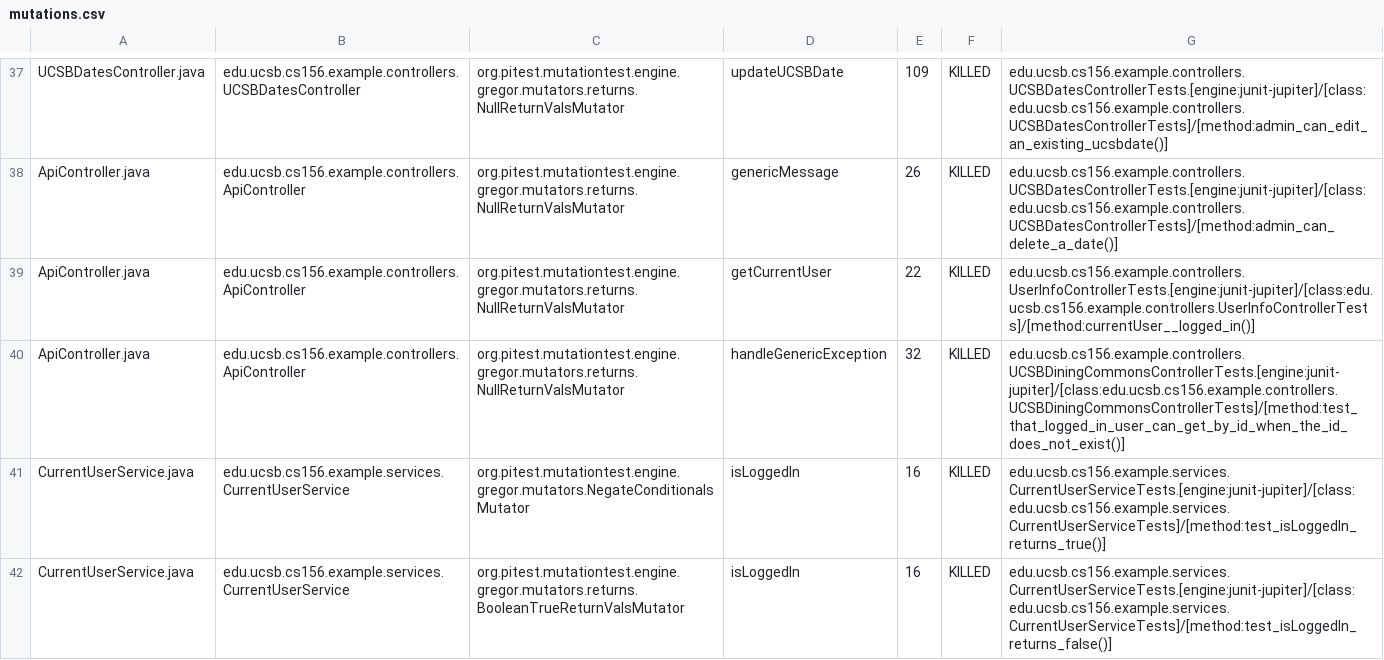
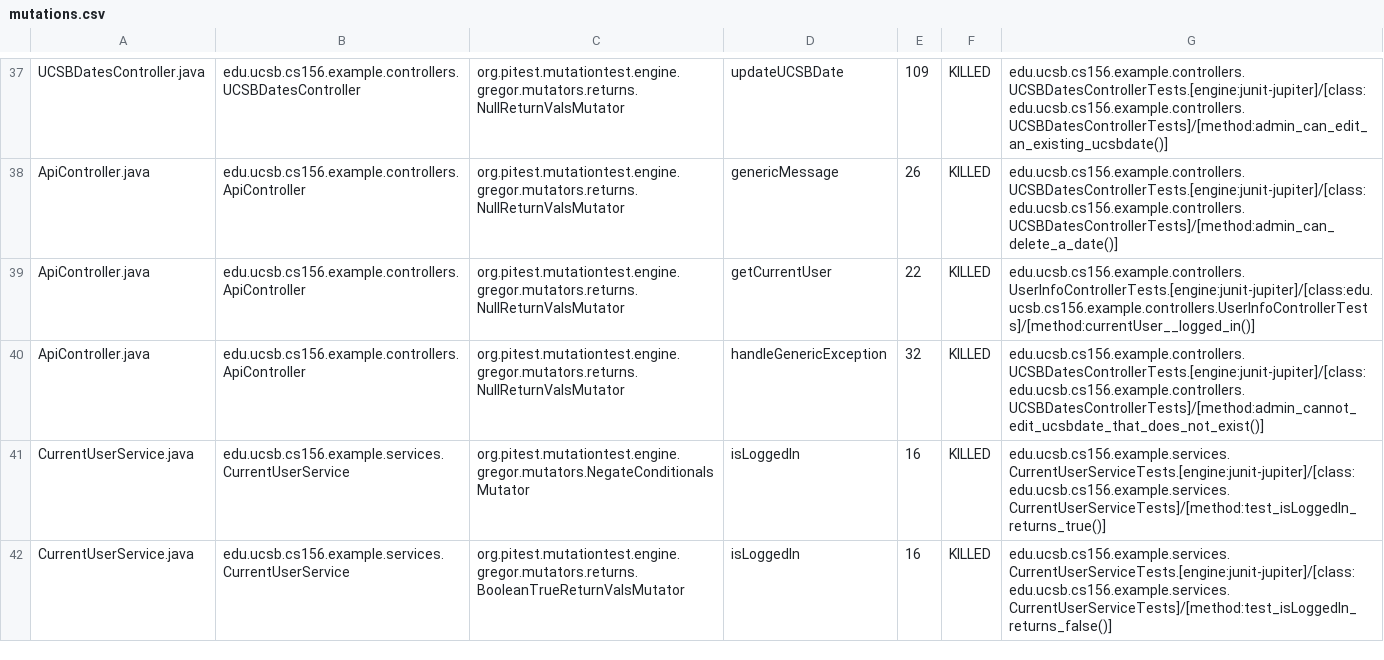
Before and after one commit to ucsb-cs156-s23/team03-s23-6pm-4, a CSV file: pitest/mutations.csv, drawn as a sheet; only a part is shown, gaps mark what is left out.

Commit message:
Deploying to gh-pages from @ ucsb-cs156-s23/team03-s23-6pm-4@e567e1c0ff3d537871a6466cda98f7c2e4147525 🚀

```diff
--- a/pitest/mutations.csv
+++ b/pitest/mutations.csv
@@ -39,3 +39,3 @@ ApiController.java,edu.ucsb.cs156.example.controllers.ApiController,org.pitest.m
 ApiController.java,edu.ucsb.cs156.example.controllers.ApiController,org.pitest.mutationtest.engine.gregor.mutators.returns.NullReturnValsMutator,getCurrentUser,22,KILLED,edu.ucsb.cs156.example.controllers.UserInfoControllerTests.[engine:junit-jupiter]/[class:edu.ucsb.cs156.example.controllers.UserInfoControllerTests]/[method:currentUser__logged_in()]
-ApiController.java,edu.ucsb.cs156.example.controllers.ApiController,org.pitest.mutationtest.engine.gregor.mutators.returns.NullReturnValsMutator,handleGenericException,32,KILLED,edu.ucsb.cs156.example.controllers.UCSBDiningCommonsControllerTests.[engine:junit-jupiter]/[class:edu.ucsb.cs156.example.controllers.UCSBDiningCommonsControllerTests]/[method:test_that_logged_in_user_can_get_by_id_when_the_id_does_not_exist()]
+ApiController.java,edu.ucsb.cs156.example.controllers.ApiController,org.pitest.mutationtest.engine.gregor.mutators.returns.NullReturnValsMutator,handleGenericException,32,KILLED,edu.ucsb.cs156.example.controllers.UCSBDatesControllerTests.[engine:junit-jupiter]/[class:edu.ucsb.cs156.example.controllers.UCSBDatesControllerTests]/[method:admin_cannot_edit_ucsbdate_that_does_not_exist()]
 CurrentUserService.java,edu.ucsb.cs156.example.services.CurrentUserService,org.pitest.mutationtest.engine.gregor.mutators.NegateConditionalsMutator,isLoggedIn,16,KILLED,edu.ucsb.cs156.example.services.CurrentUserServiceTests.[engine:junit-jupiter]/[class:edu.ucsb.cs156.example.services.CurrentUserServiceTests]/[method:test_isLoggedIn_returns_true()]
```
Also changed, not shown: 11 other files.
